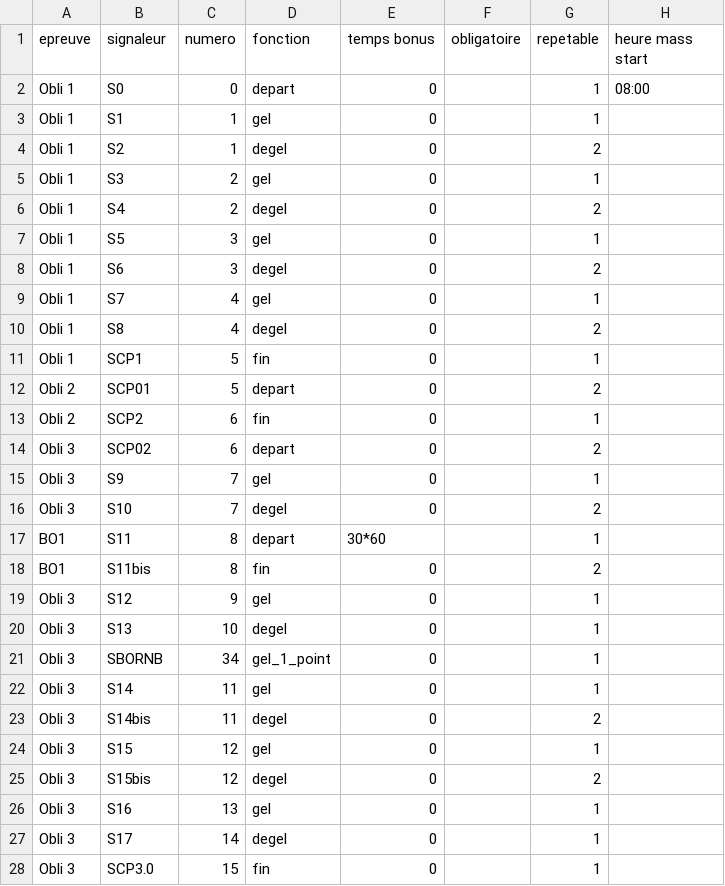
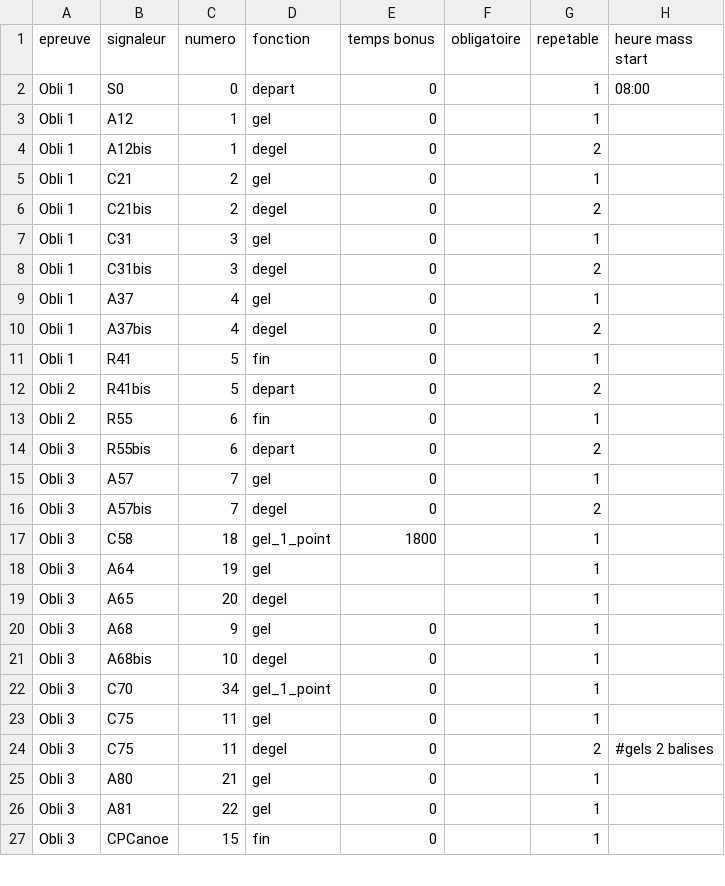
Before and after one commit to 15Haldir/Classement-Essec-2025, a CSV file: Essec_J1/Data_equipes_parcours/POLIS_badgeuses.csv, drawn as a sheet; only a part is shown; the diff covers the shown part only.

Commit message:
L_badgeuse à jour

```diff
--- a/Essec_J1/Data_equipes_parcours/POLIS_badgeuses.csv
+++ b/Essec_J1/Data_equipes_parcours/POLIS_badgeuses.csv
@@ -2,27 +2,26 @@ epreuve;signaleur;numero;fonction;temps bonus;obligatoire;repetable;heure mass s
 Obli 1;S0;0;depart;0;;1;08:00
-Obli 1;S1;1;gel;0;;1;
-Obli 1;S2;1;degel;0;;2;
-Obli 1;S3;2;gel;0;;1;
-Obli 1;S4;2;degel;0;;2;
-Obli 1;S5;3;gel;0;;1;
-Obli 1;S6;3;degel;0;;2;
-Obli 1;S7;4;gel;0;;1;
-Obli 1;S8;4;degel;0;;2;
-Obli 1;SCP1;5;fin;0;;1;
-Obli 2;SCP01;5;depart;0;;2;
-Obli 2;SCP2;6;fin;0;;1;
-Obli 3;SCP02;6;depart;0;;2;
-Obli 3;S9;7;gel;0;;1;
-Obli 3;S10;7;degel;0;;2;
-BO1;S11;8;depart;30*60;;1;
-BO1;S11bis;8;fin;0;;2;
-Obli 3;S12;9;gel;0;;1;
-Obli 3;S13;10;degel;0;;1;
-Obli 3;SBORNB;34;gel_1_point;0;;1;
-Obli 3;S14;11;gel;0;;1;
-Obli 3;S14bis;11;degel;0;;2;
-Obli 3;S15;12;gel;0;;1;
-Obli 3;S15bis;12;degel;0;;2;
-Obli 3;S16;13;gel;0;;1;
-Obli 3;S17;14;degel;0;;1;
-Obli 3;SCP3.0;15;fin;0;;1;
+Obli 1;A12;1;gel;0;;1;
+Obli 1;A12bis;1;degel;0;;2;
+Obli 1;C21;2;gel;0;;1;
+Obli 1;C21bis;2;degel;0;;2;
+Obli 1;C31;3;gel;0;;1;
+Obli 1;C31bis;3;degel;0;;2;
+Obli 1;A37;4;gel;0;;1;
+Obli 1;A37bis;4;degel;0;;2;
+Obli 1;R41;5;fin;0;;1;
+Obli 2;R41bis;5;depart;0;;2;
+Obli 2;R55;6;fin;0;;1;
+Obli 3;R55bis;6;depart;0;;2;
+Obli 3;A57;7;gel;0;;1;
+Obli 3;A57bis;7;degel;0;;2;
+Obli 3;C58;18;gel_1_point;1800;;1;
+Obli 3;A64;19;gel;;;1
+Obli 3;A65;20;degel;;;1
+Obli 3;A68;9;gel;0;;1;
+Obli 3;A68bis;10;degel;0;;1;
+Obli 3;C70;34;gel_1_point;0;;1;
+Obli 3;C75;11;gel;0;;1;
+Obli 3;C75;11;degel;0;;2; #gels 2 balises
+Obli 3;A80;21;gel;0;;1;
+Obli 3;A81;22;gel;0;;1;
+Obli 3;CPCanoe;15;fin;0;;1;
```
Also changed, not shown: 2 added rows and 3 edited cells elsewhere in this file, Essec_J1/Resultat_brut/datas_graid.csv.
